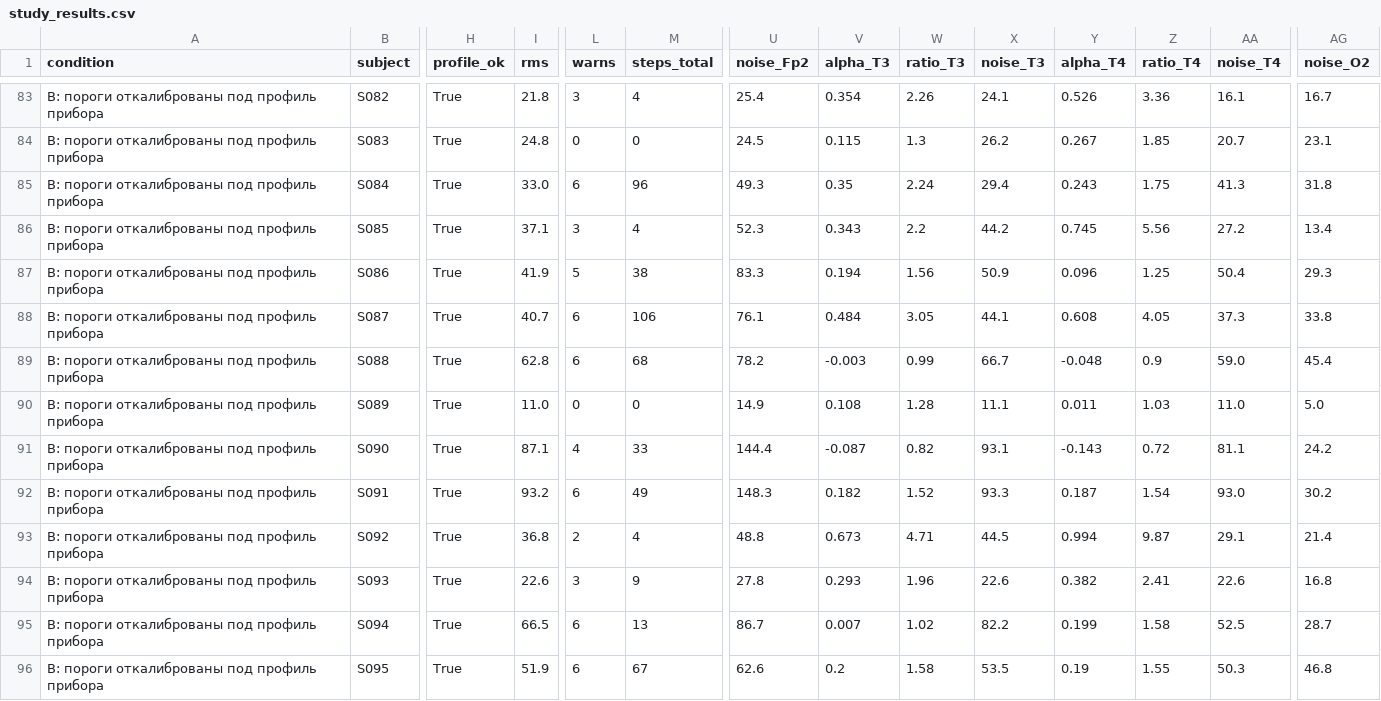
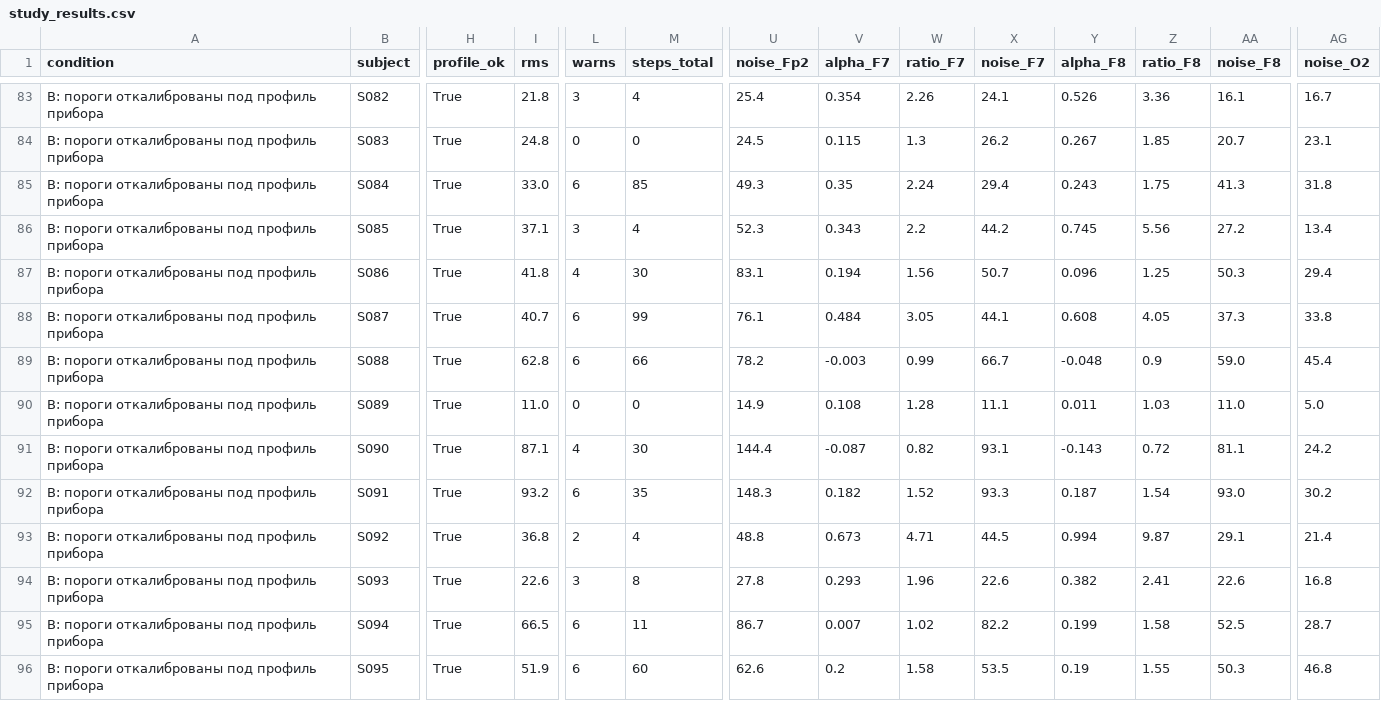
Before and after one commit to ZyntZ/eeg-qc-passport, a CSV file: results/study_results.csv, drawn as a sheet; only a part is shown, gaps mark what is left out; the diff covers the shown part only; the diff names each change by its address in the sheet, - before the commit and + after, or states it on an @@ line.

```diff
--- a/results/study_results.csv
+++ b/results/study_results.csv
-V1: alpha_T3
+V1: alpha_F7
-W1: ratio_T3
+W1: ratio_F7
-X1: noise_T3
+X1: noise_F7
-Y1: alpha_T4
+Y1: alpha_F8
-Z1: ratio_T4
+Z1: ratio_F8
-AA1: noise_T4
+AA1: noise_F8
-M85 (steps_total): 96
+M85 (steps_total): 85
-I87 (rms): 41.9
+I87 (rms): 41.8
-L87 (warns): 5
+L87 (warns): 4
-M87 (steps_total): 38
+M87 (steps_total): 30
-U87 (noise_Fp2): 83.3
+U87 (noise_Fp2): 83.1
-X87 (noise_F7): 50.9
+X87 (noise_F7): 50.7
-AA87 (noise_F8): 50.4
+AA87 (noise_F8): 50.3
-AG87 (noise_O2): 29.3
+AG87 (noise_O2): 29.4
-M88 (steps_total): 106
+M88 (steps_total): 99
-M89 (steps_total): 68
+M89 (steps_total): 66
-M91 (steps_total): 33
+M91 (steps_total): 30
-M92 (steps_total): 49
+M92 (steps_total): 35
-M94 (steps_total): 9
+M94 (steps_total): 8
-M95 (steps_total): 13
+M95 (steps_total): 11
-M96 (steps_total): 67
+M96 (steps_total): 60
```
Also changed, not shown: 95 edited cells elsewhere in this file, results/study_all_conditions.csv, 10 other files.
